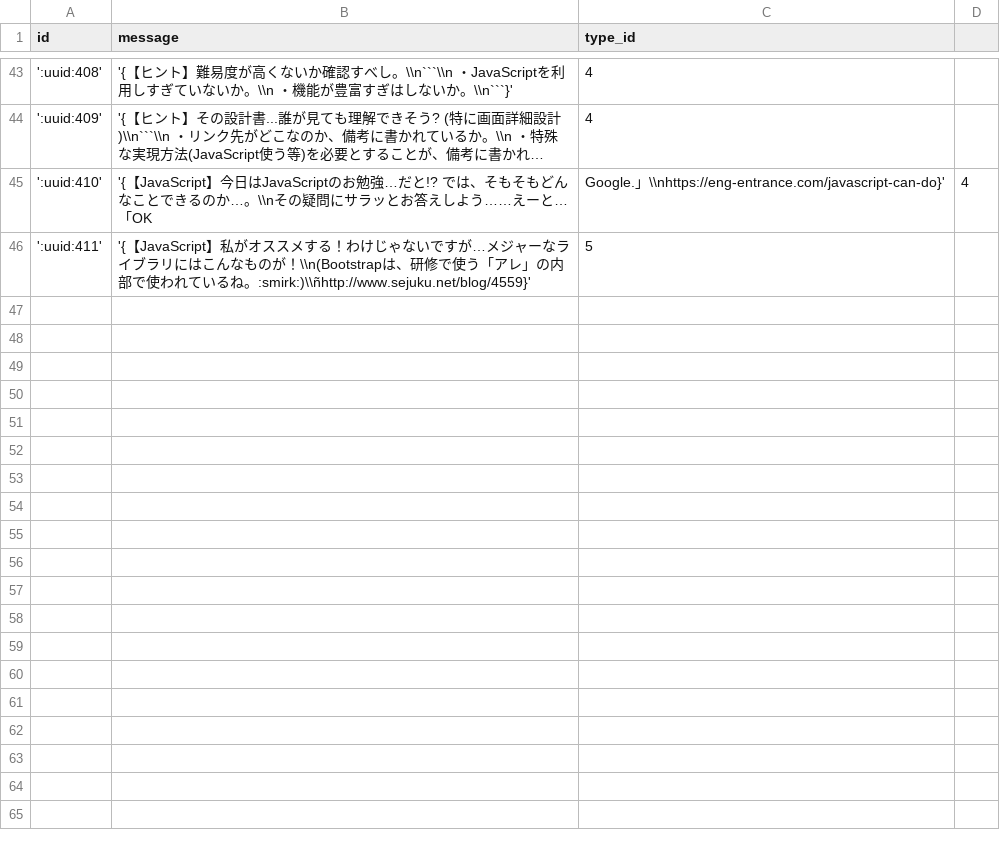
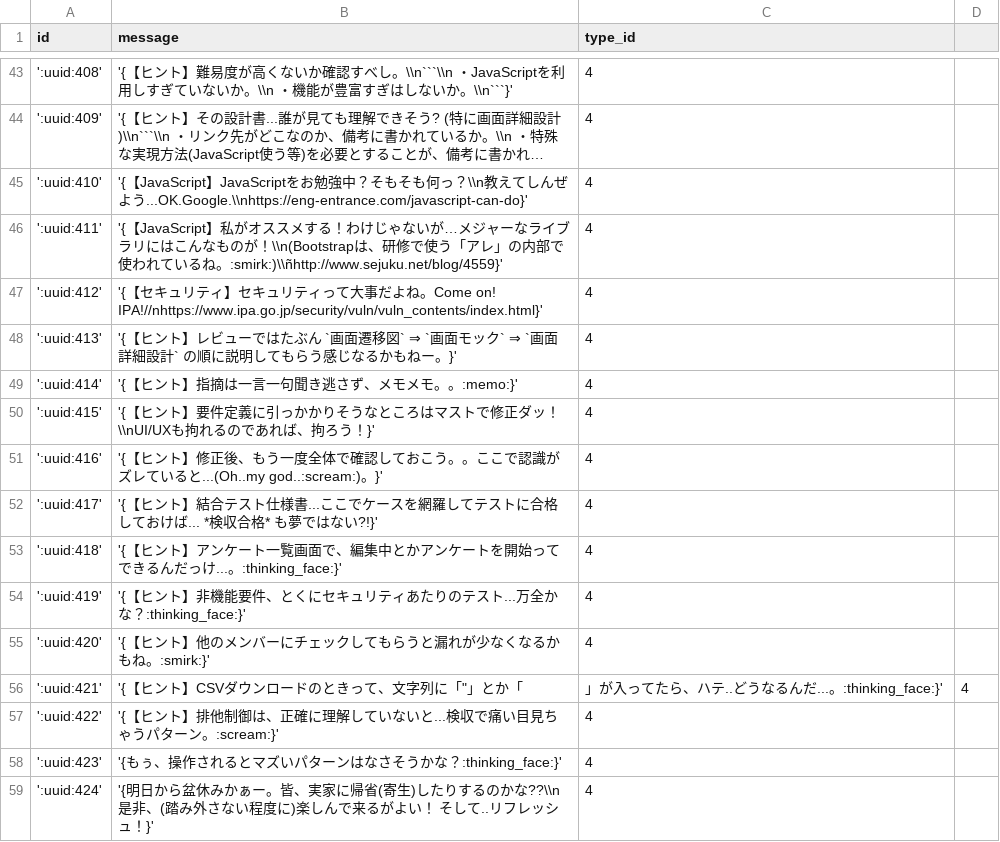
Before and after one commit to sainohira-s/ad-chatbot, a CSV file: ddl/db/message.csv, drawn as a sheet; only a part is shown, gaps mark what is left out; long unchanged cells end in …; the diff names each change by its address in the sheet, - before the commit and + after, or states it on an @@ line.

Commit message:
messageとkeywordのcsvを修正。

```diff
--- a/ddl/db/message.csv
+++ b/ddl/db/message.csv
-B45 (message): '{【JavaScript】今日はJavaScriptのお勉強…だと!? では、そもそもどんなことできるのか…。\\nその疑問にサラッとお答えしよう……えーと…「OK
+B45 (message): '{【JavaScript】JavaScriptをお勉強中？そもそも何っ？\\n教えてしんぜよう...OK.Google.\\nhttps://eng-entrance.com/javascript-can-do}'
-C45 (type_id): Google.」\\nhttps://eng-entrance.com/javascript-can-do}'
+C45 (type_id): 4
-D45: 4
+D45: (empty)
-B46 (message): …じゃないですが…メジ…
+B46 (message): …じゃないが…メジ…
-C46 (type_id): 5
+C46 (type_id): 4
+row 47: ':uuid:412' | '{【セキュリティ】セキュリティって大事だよね。Come on! IPA!//nhttps://www.ipa.go.jp/security/vuln/vuln_contents/index.html}' | 4
+row 48: ':uuid:413' | '{【ヒント】レビューではたぶん `画面遷移図` ⇒ `画面モック` ⇒ `画面詳細設計` の順に説明してもらう感じなるかもねー。}' | 4
+row 49: ':uuid:414' | '{【ヒント】指摘は一言一句聞き逃さず、メモメモ。。:memo:}' | 4
+row 50: ':uuid:415' | '{【ヒント】要件定義に引っかかりそうなところはマストで修正ダッ！\\nUI/UXも拘れるのであれば、拘ろう！}' | 4
+row 51: ':uuid:416' | '{【ヒント】修正後、もう一度全体で確認しておこう。。ここで認識がズレていると...(Oh..my god..:scream:)。}' | 4
+row 52: ':uuid:417' | '{【ヒント】結合テスト仕様書...ここでケースを網羅してテストに合格しておけば... *検収合格* も夢ではない?!}' | 4
+row 53: ':uuid:418' | '{【ヒント】アンケート一覧画面で、編集中とかアンケートを開始ってできるんだっけ...。:thinking_face:}' | 4
+row 54: ':uuid:419' | '{【ヒント】非機能要件、とくにセキュリティあたりのテスト...万全かな？:thinking_face:}' | 4
+row 55: ':uuid:420' | '{【ヒント】他のメンバーにチェックしてもらうと漏れが少なくなるかもね。:smirk:}' | 4
+row 56: ':uuid:421' | '{【ヒント】CSVダウンロードのときって、文字列に「"」とか「 | 」が入ってたら、ハテ..どうなるんだ...。:thinking_face:}' | 4
+row 57: ':uuid:422' | '{【ヒント】排他制御は、正確に理解していないと...検収で痛い目見ちゃうパターン。:scream:}' | 4
+row 58: ':uuid:423' | '{もぅ、操作されるとマズいパターンはなさそうかな？:thinking_face:}' | 4
+row 59: ':uuid:424' | '{明日から盆休みかぁー。皆、実家に帰省(寄生)したりするのかな??\\n是非、(踏み外さない程度に)楽しんで来るがよい！ そして..リフレッシュ！}' | 4
```
Also changed, not shown: ddl/db/keyword.csv.
